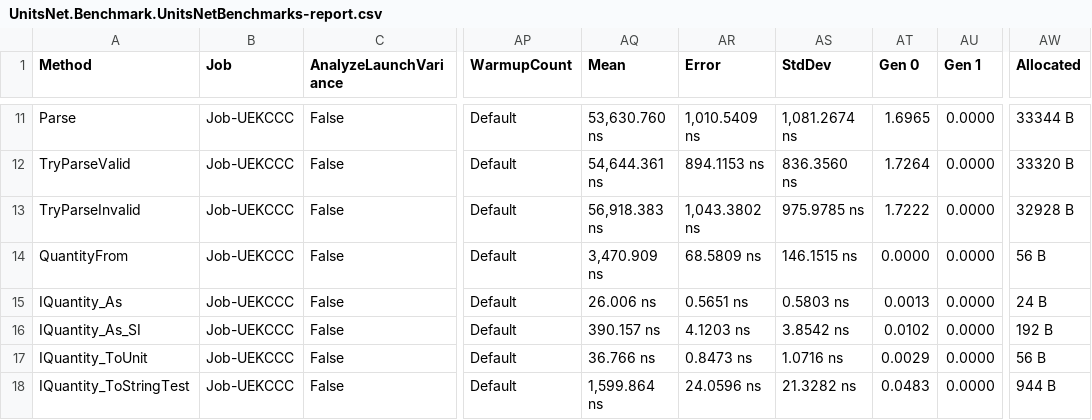
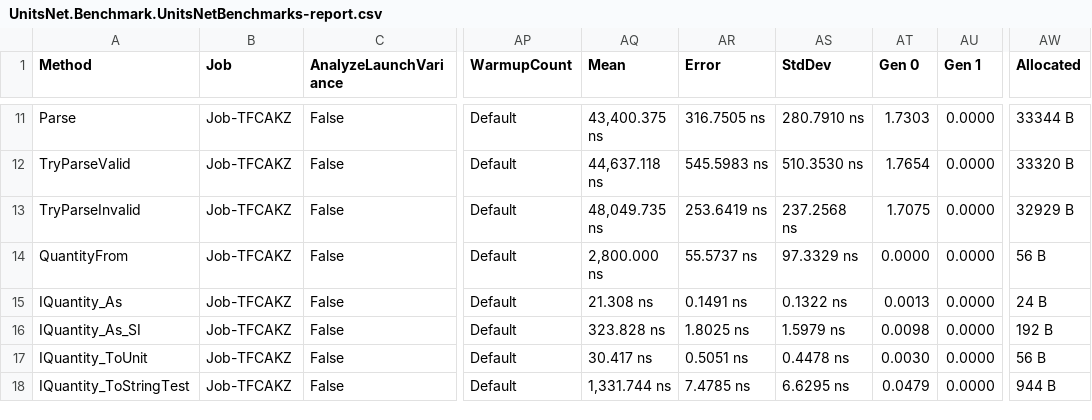
Before and after one commit to angularsen/UnitsNet, a CSV file: benchmarks/netcoreapp50/results/UnitsNet.Benchmark.UnitsNetBenchmarks-report.csv, drawn as a sheet; only a part is shown, gaps mark what is left out; the diff covers the shown part only; the diff names each change by its address in the sheet, - before the commit and + after, or states it on an @@ line.

```diff
--- a/benchmarks/netcoreapp50/results/UnitsNet.Benchmark.UnitsNetBenchmarks-report.csv
+++ b/benchmarks/netcoreapp50/results/UnitsNet.Benchmark.UnitsNetBenchmarks-report.csv
-B11:B18 (Job): Job-UEKCCC
+B11:B18 (Job): Job-TFCAKZ
-AQ11 (Mean): 53,630.760 ns
+AQ11 (Mean): 43,400.375 ns
-AR11 (Error): 1,010.5409 ns
+AR11 (Error): 316.7505 ns
-AS11 (StdDev): 1,081.2674 ns
+AS11 (StdDev): 280.7910 ns
-AT11 (Gen 0): 1.6965
+AT11 (Gen 0): 1.7303
-AQ12 (Mean): 54,644.361 ns
+AQ12 (Mean): 44,637.118 ns
-AR12 (Error): 894.1153 ns
+AR12 (Error): 545.5983 ns
-AS12 (StdDev): 836.3560 ns
+AS12 (StdDev): 510.3530 ns
-AT12 (Gen 0): 1.7264
+AT12 (Gen 0): 1.7654
-AQ13 (Mean): 56,918.383 ns
+AQ13 (Mean): 48,049.735 ns
-AR13 (Error): 1,043.3802 ns
+AR13 (Error): 253.6419 ns
-AS13 (StdDev): 975.9785 ns
+AS13 (StdDev): 237.2568 ns
-AT13 (Gen 0): 1.7222
+AT13 (Gen 0): 1.7075
-AW13 (Allocated): 32928 B
+AW13 (Allocated): 32929 B
-AQ14 (Mean): 3,470.909 ns
+AQ14 (Mean): 2,800.000 ns
-AR14 (Error): 68.5809 ns
+AR14 (Error): 55.5737 ns
-AS14 (StdDev): 146.1515 ns
+AS14 (StdDev): 97.3329 ns
-AQ15 (Mean): 26.006 ns
+AQ15 (Mean): 21.308 ns
-AR15 (Error): 0.5651 ns
+AR15 (Error): 0.1491 ns
-AS15 (StdDev): 0.5803 ns
+AS15 (StdDev): 0.1322 ns
-AQ16 (Mean): 390.157 ns
+AQ16 (Mean): 323.828 ns
-AR16 (Error): 4.1203 ns
+AR16 (Error): 1.8025 ns
-AS16 (StdDev): 3.8542 ns
+AS16 (StdDev): 1.5979 ns
-AT16 (Gen 0): 0.0102
+AT16 (Gen 0): 0.0098
-AQ17 (Mean): 36.766 ns
+AQ17 (Mean): 30.417 ns
-AR17 (Error): 0.8473 ns
+AR17 (Error): 0.5051 ns
-AS17 (StdDev): 1.0716 ns
+AS17 (StdDev): 0.4478 ns
-AT17 (Gen 0): 0.0029
+AT17 (Gen 0): 0.0030
-AQ18 (Mean): 1,599.864 ns
+AQ18 (Mean): 1,331.744 ns
-AR18 (Error): 24.0596 ns
+AR18 (Error): 7.4785 ns
-AS18 (StdDev): 21.3282 ns
+AS18 (StdDev): 6.6295 ns
-AT18 (Gen 0): 0.0483
+AT18 (Gen 0): 0.0479
```
Also changed, not shown: 39 edited cells elsewhere in this file, 5 other files.
